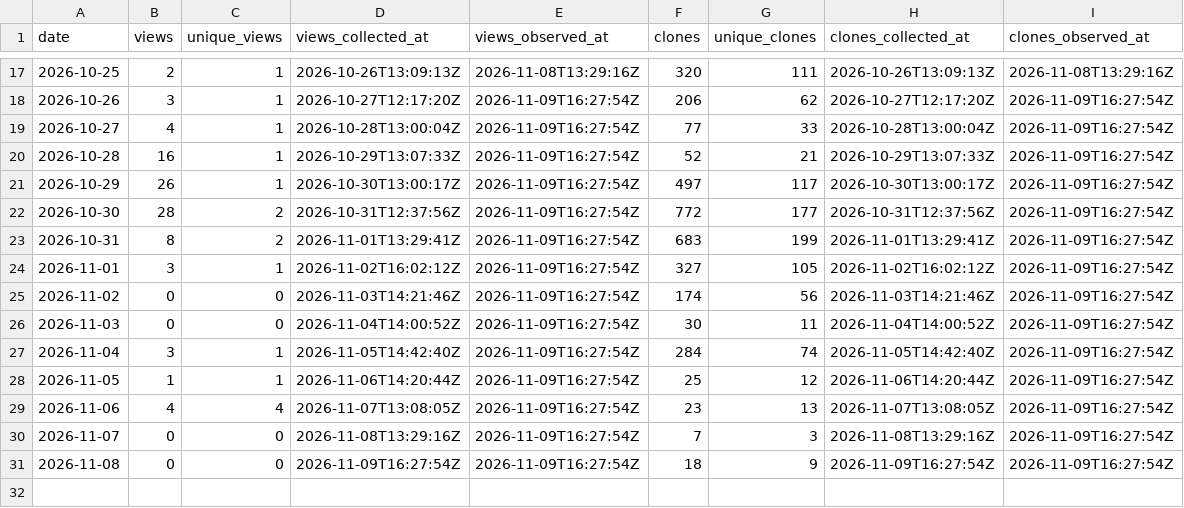
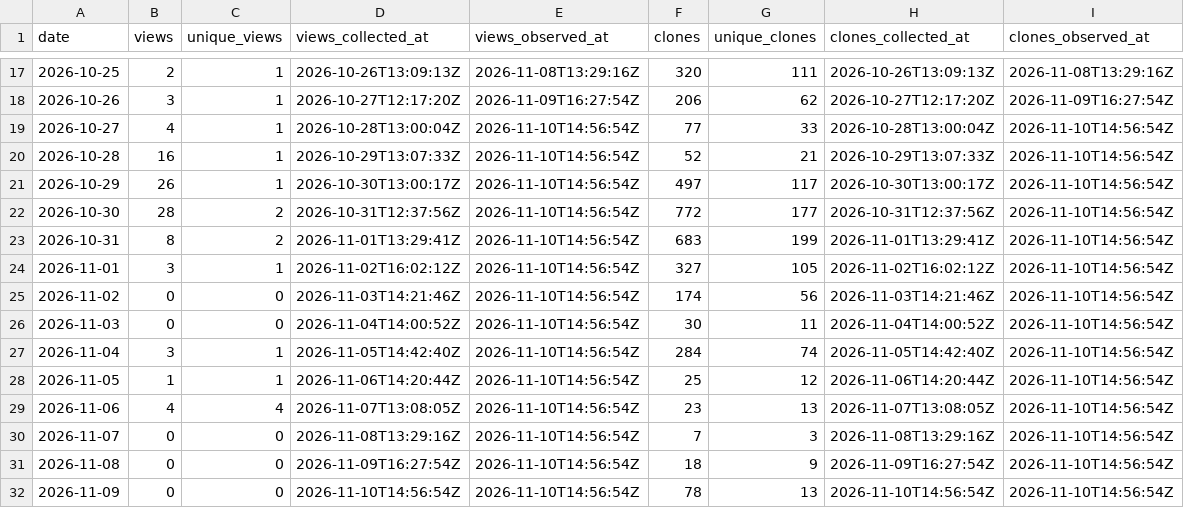
Before and after one commit to danielep71/K-SFTs, a CSV file: data/daily.csv, drawn as a sheet; only a part is shown, gaps mark what is left out.

```diff
--- a/data/daily.csv
+++ b/data/daily.csv
@@ -18,14 +18,15 @@ date,views,unique_views,views_collected_at,views_observed_at,clones,unique_clone
 2026-10-26,3,1,2026-10-27T12:17:20Z,2026-11-09T16:27:54Z,206,62,2026-10-27T12:17:20Z,2026-11-09T16:27:54Z
-2026-10-27,4,1,2026-10-28T13:00:04Z,2026-11-09T16:27:54Z,77,33,2026-10-28T13:00:04Z,2026-11-09T16:27:54Z
-2026-10-28,16,1,2026-10-29T13:07:33Z,2026-11-09T16:27:54Z,52,21,2026-10-29T13:07:33Z,2026-11-09T16:27:54Z
-2026-10-29,26,1,2026-10-30T13:00:17Z,2026-11-09T16:27:54Z,497,117,2026-10-30T13:00:17Z,2026-11-09T16:27:54Z
-2026-10-30,28,2,2026-10-31T12:37:56Z,2026-11-09T16:27:54Z,772,177,2026-10-31T12:37:56Z,2026-11-09T16:27:54Z
-2026-10-31,8,2,2026-11-01T13:29:41Z,2026-11-09T16:27:54Z,683,199,2026-11-01T13:29:41Z,2026-11-09T16:27:54Z
-2026-11-01,3,1,2026-11-02T16:02:12Z,2026-11-09T16:27:54Z,327,105,2026-11-02T16:02:12Z,2026-11-09T16:27:54Z
-2026-11-02,0,0,2026-11-03T14:21:46Z,2026-11-09T16:27:54Z,174,56,2026-11-03T14:21:46Z,2026-11-09T16:27:54Z
-2026-11-03,0,0,2026-11-04T14:00:52Z,2026-11-09T16:27:54Z,30,11,2026-11-04T14:00:52Z,2026-11-09T16:27:54Z
-2026-11-04,3,1,2026-11-05T14:42:40Z,2026-11-09T16:27:54Z,284,74,2026-11-05T14:42:40Z,2026-11-09T16:27:54Z
-2026-11-05,1,1,2026-11-06T14:20:44Z,2026-11-09T16:27:54Z,25,12,2026-11-06T14:20:44Z,2026-11-09T16:27:54Z
-2026-11-06,4,4,2026-11-07T13:08:05Z,2026-11-09T16:27:54Z,23,13,2026-11-07T13:08:05Z,2026-11-09T16:27:54Z
-2026-11-07,0,0,2026-11-08T13:29:16Z,2026-11-09T16:27:54Z,7,3,2026-11-08T13:29:16Z,2026-11-09T16:27:54Z
-2026-11-08,0,0,2026-11-09T16:27:54Z,2026-11-09T16:27:54Z,18,9,2026-11-09T16:27:54Z,2026-11-09T16:27:54Z
+2026-10-27,4,1,2026-10-28T13:00:04Z,2026-11-10T14:56:54Z,77,33,2026-10-28T13:00:04Z,2026-11-10T14:56:54Z
+2026-10-28,16,1,2026-10-29T13:07:33Z,2026-11-10T14:56:54Z,52,21,2026-10-29T13:07:33Z,2026-11-10T14:56:54Z
+2026-10-29,26,1,2026-10-30T13:00:17Z,2026-11-10T14:56:54Z,497,117,2026-10-30T13:00:17Z,2026-11-10T14:56:54Z
+2026-10-30,28,2,2026-10-31T12:37:56Z,2026-11-10T14:56:54Z,772,177,2026-10-31T12:37:56Z,2026-11-10T14:56:54Z
+2026-10-31,8,2,2026-11-01T13:29:41Z,2026-11-10T14:56:54Z,683,199,2026-11-01T13:29:41Z,2026-11-10T14:56:54Z
+2026-11-01,3,1,2026-11-02T16:02:12Z,2026-11-10T14:56:54Z,327,105,2026-11-02T16:02:12Z,2026-11-10T14:56:54Z
+2026-11-02,0,0,2026-11-03T14:21:46Z,2026-11-10T14:56:54Z,174,56,2026-11-03T14:21:46Z,2026-11-10T14:56:54Z
+2026-11-03,0,0,2026-11-04T14:00:52Z,2026-11-10T14:56:54Z,30,11,2026-11-04T14:00:52Z,2026-11-10T14:56:54Z
+2026-11-04,3,1,2026-11-05T14:42:40Z,2026-11-10T14:56:54Z,284,74,2026-11-05T14:42:40Z,2026-11-10T14:56:54Z
+2026-11-05,1,1,2026-11-06T14:20:44Z,2026-11-10T14:56:54Z,25,12,2026-11-06T14:20:44Z,2026-11-10T14:56:54Z
+2026-11-06,4,4,2026-11-07T13:08:05Z,2026-11-10T14:56:54Z,23,13,2026-11-07T13:08:05Z,2026-11-10T14:56:54Z
+2026-11-07,0,0,2026-11-08T13:29:16Z,2026-11-10T14:56:54Z,7,3,2026-11-08T13:29:16Z,2026-11-10T14:56:54Z
+2026-11-08,0,0,2026-11-09T16:27:54Z,2026-11-10T14:56:54Z,18,9,2026-11-09T16:27:54Z,2026-11-10T14:56:54Z
+2026-11-09,0,0,2026-11-10T14:56:54Z,2026-11-10T14:56:54Z,78,13,2026-11-10T14:56:54Z,2026-11-10T14:56:54Z
```
Also changed, not shown: data/paths.csv, data/referrers.csv, 2 other files.
